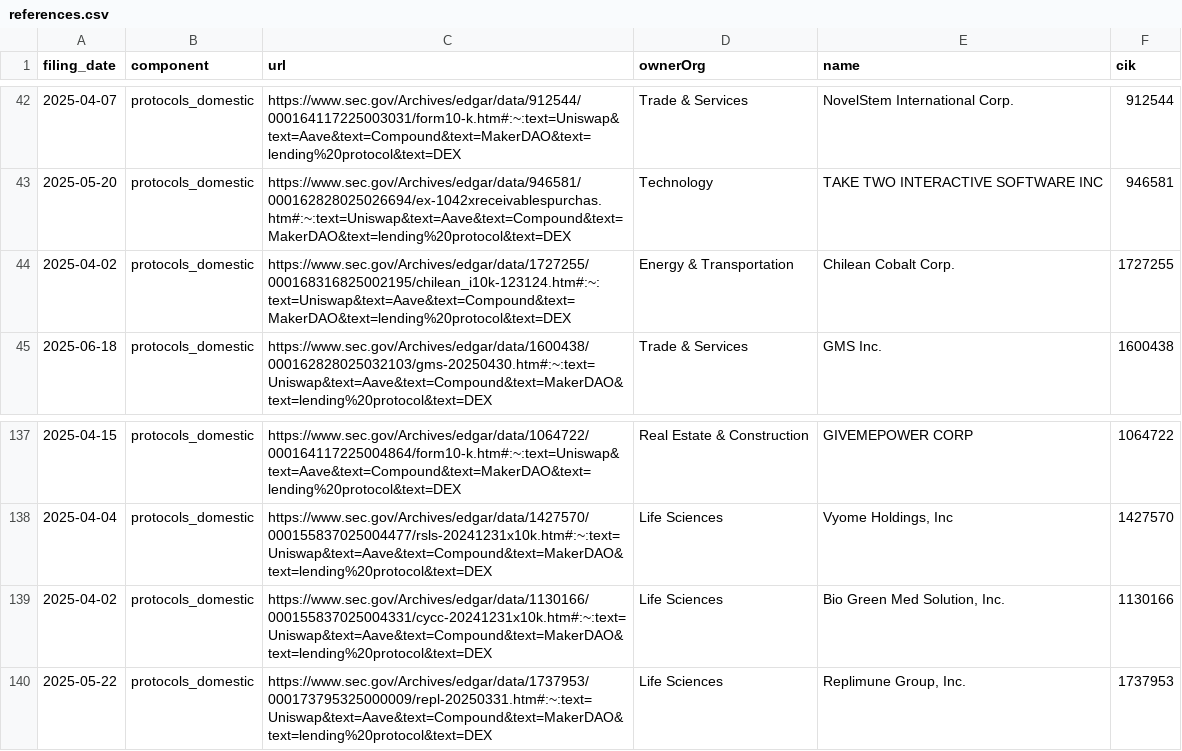
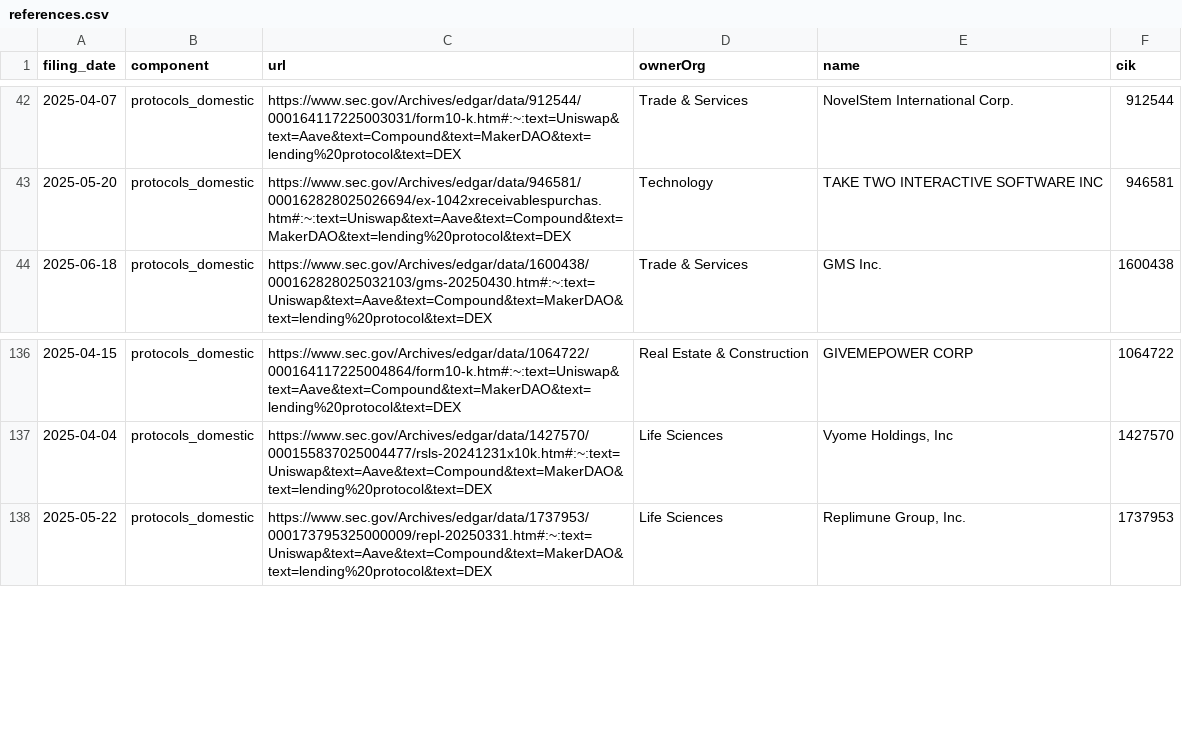
Before and after one commit to john-friedman/datamule-indicators, a CSV file: indicators/format1/Blockchain/defi/references.csv, drawn as a sheet; only a part is shown, gaps mark what is left out; the diff names each change by its address in the sheet, - before the commit and + after, or states it on an @@ line.

```diff
--- a/indicators/format1/Blockchain/defi/references.csv
+++ b/indicators/format1/Blockchain/defi/references.csv
-row 44: 2025-04-02 | protocols_domestic | https://www.sec.gov/Archives/edgar/data/1727255/000168316825002195/chilean_i10k-123124.htm#:~:text=Uniswap&text=Aave&text=Compound&text=MakerDAO&text=lending%20protocol&text=DEX | Energy & Transportation | Chilean Cobalt Corp. | 1727255
-row 139: 2025-04-02 | protocols_domestic | https://www.sec.gov/Archives/edgar/data/1130166/000155837025004331/cycc-20241231x10k.htm#:~:text=Uniswap&text=Aave&text=Compound&text=MakerDAO&text=lending%20protocol&text=DEX | Life Sciences | Bio Green Med Solution, Inc. | 1130166
```
Also changed, not shown: data/filer_metadata/listed_business_city_aggregate.csv, data/filer_metadata/listed_zip_code_aggregate.csv, 48 other files.
